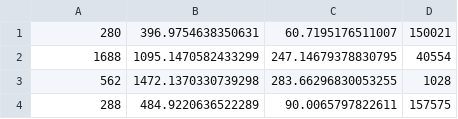
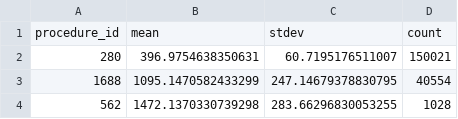
Before and after one commit to Gezili/cibc_hack, a CSV file: procedure_stats.csv, drawn as a sheet; only a part is shown; the shorter side is filled out with more unchanged rows; the diff names each change by its address in the sheet, - before the commit and + after, or states it on an @@ line.

Commit message:
Update procedure_stats.csv

```diff
--- a/procedure_stats.csv
+++ b/procedure_stats.csv
+row 1: procedure_id | mean | stdev | count
```
